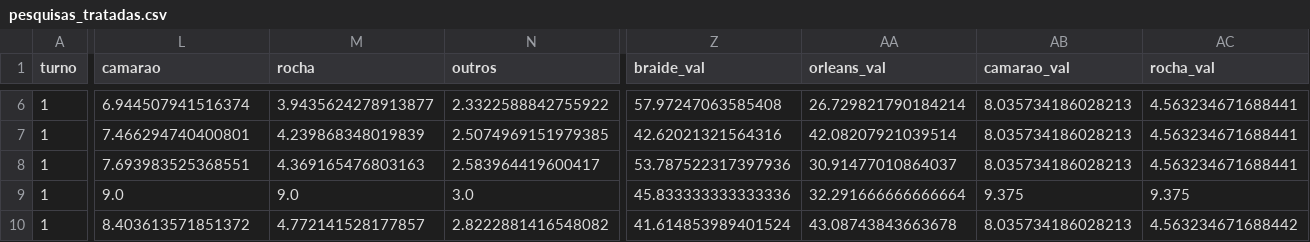
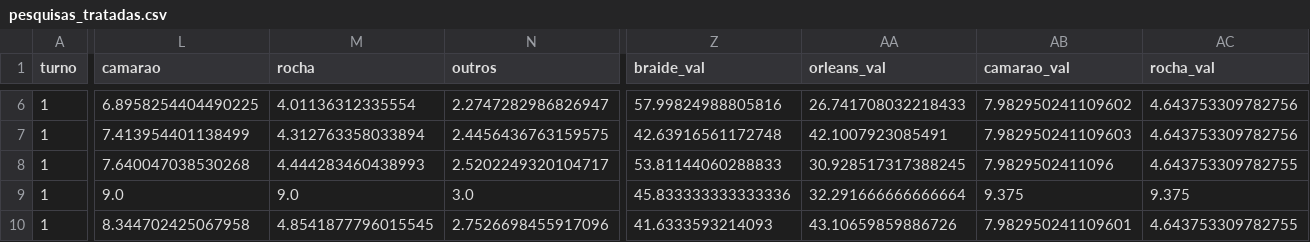
Before and after one commit to gilliardleda2018/eleicoes2026-previsao, a CSV file: resultados/pesquisas_tratadas.csv, drawn as a sheet; only a part is shown, gaps mark what is left out; the diff covers the shown part only; the diff names each change by its address in the sheet, - before the commit and + after, or states it on an @@ line.

```diff
--- a/resultados/pesquisas_tratadas.csv
+++ b/resultados/pesquisas_tratadas.csv
-L6 (camarao): 6.944507941516374
+L6 (camarao): 6.8958254404490225
-M6 (rocha): 3.9435624278913877
+M6 (rocha): 4.01136312335554
-N6 (outros): 2.3322588842755922
+N6 (outros): 2.2747282986826947
-Z6 (braide_val): 57.97247063585408
+Z6 (braide_val): 57.99824988805816
-AA6 (orleans_val): 26.729821790184214
+AA6 (orleans_val): 26.741708032218433
-AB6 (camarao_val): 8.035734186028213
+AB6 (camarao_val): 7.982950241109602
-AC6:AC7 (rocha_val): 4.563234671688441
+AC6:AC7 (rocha_val): 4.643753309782756
-L7 (camarao): 7.466294740400801
+L7 (camarao): 7.413954401138499
-M7 (rocha): 4.239868348019839
+M7 (rocha): 4.312763358033894
-N7 (outros): 2.5074969151979385
+N7 (outros): 2.4456436763159575
-Z7 (braide_val): 42.62021321564316
+Z7 (braide_val): 42.63916561172748
-AA7 (orleans_val): 42.08207921039514
+AA7 (orleans_val): 42.1007923085491
-AB7 (camarao_val): 8.035734186028213
+AB7 (camarao_val): 7.982950241109603
-L8 (camarao): 7.693983525368551
+L8 (camarao): 7.640047038530268
-M8 (rocha): 4.369165476803163
+M8 (rocha): 4.444283460438993
-N8 (outros): 2.583964419600417
+N8 (outros): 2.5202249320104717
-Z8 (braide_val): 53.787522317397936
+Z8 (braide_val): 53.81144060288833
-AA8 (orleans_val): 30.91477010864037
+AA8 (orleans_val): 30.928517317388245
-AB8 (camarao_val): 8.035734186028213
+AB8 (camarao_val): 7.9829502411096
-AC8 (rocha_val): 4.563234671688441
+AC8 (rocha_val): 4.643753309782755
-L10 (camarao): 8.403613571851372
+L10 (camarao): 8.344702425067958
-M10 (rocha): 4.772141528177857
+M10 (rocha): 4.8541877796015545
-N10 (outros): 2.8222881416548082
+N10 (outros): 2.7526698455917096
-Z10 (braide_val): 41.614853989401524
+Z10 (braide_val): 41.6333593214093
-AA10 (orleans_val): 43.08743843663678
+AA10 (orleans_val): 43.10659859886726
-AB10 (camarao_val): 8.035734186028213
+AB10 (camarao_val): 7.982950241109601
-AC10 (rocha_val): 4.563234671688442
+AC10 (rocha_val): 4.643753309782755
```
Also changed, not shown: 2 added rows and 52 edited cells elsewhere in this file, dados/midia_itens.csv, dados/pesquisas_verificadas.csv, 5 other files.
